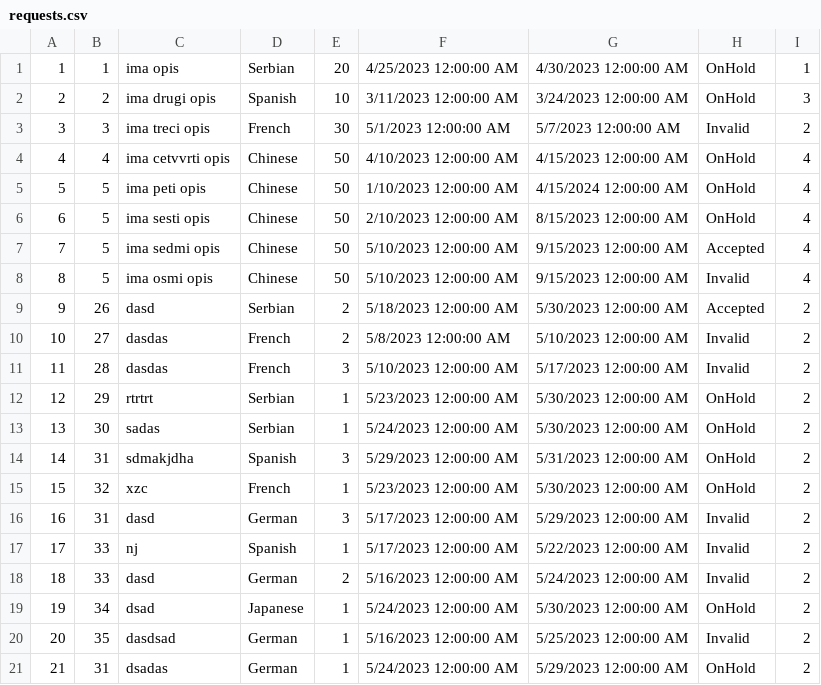
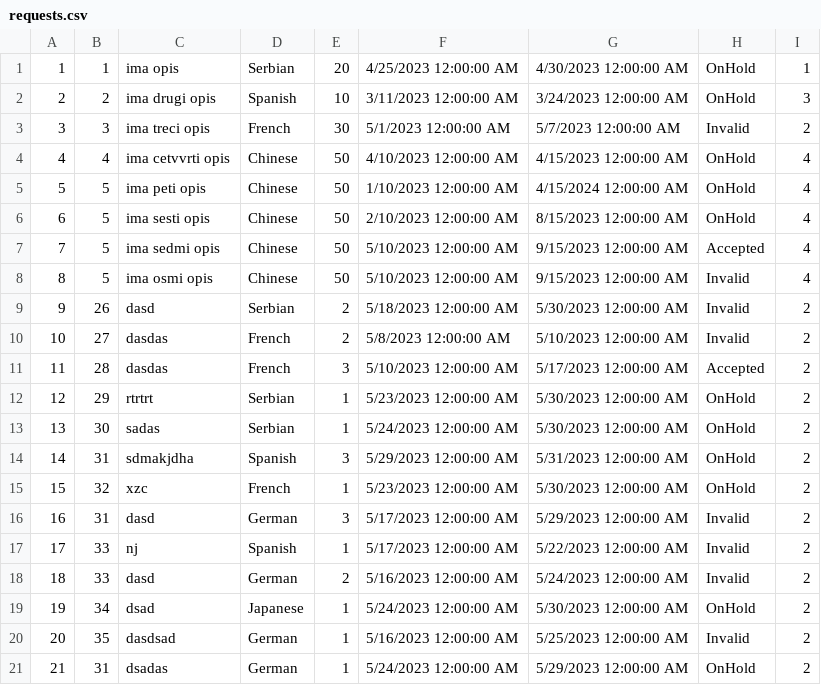
Before and after one commit to dokma11/SIMS-Project-Group-4-Team-B, a CSV file: Sims2023/Sims2023/Resources/Data/requests.csv, drawn as a sheet.

Commit message:
Fixed small bug in requestRepository

```diff
--- a/Sims2023/Sims2023/Resources/Data/requests.csv
+++ b/Sims2023/Sims2023/Resources/Data/requests.csv
@@ -8,5 +8,5 @@
 8|5|ima osmi opis|Chinese|50|5/10/2023 12:00:00 AM|9/15/2023 12:00:00 AM|Invalid|4
-9|26|dasd|Serbian|2|5/18/2023 12:00:00 AM|5/30/2023 12:00:00 AM|Accepted|2
+9|26|dasd|Serbian|2|5/18/2023 12:00:00 AM|5/30/2023 12:00:00 AM|Invalid|2
 10|27|dasdas|French|2|5/8/2023 12:00:00 AM|5/10/2023 12:00:00 AM|Invalid|2
-11|28|dasdas|French|3|5/10/2023 12:00:00 AM|5/17/2023 12:00:00 AM|Invalid|2
+11|28|dasdas|French|3|5/10/2023 12:00:00 AM|5/17/2023 12:00:00 AM|Accepted|2
 12|29|rtrtrt|Serbian|1|5/23/2023 12:00:00 AM|5/30/2023 12:00:00 AM|OnHold|2
```
Also changed, not shown: 1 other file.
